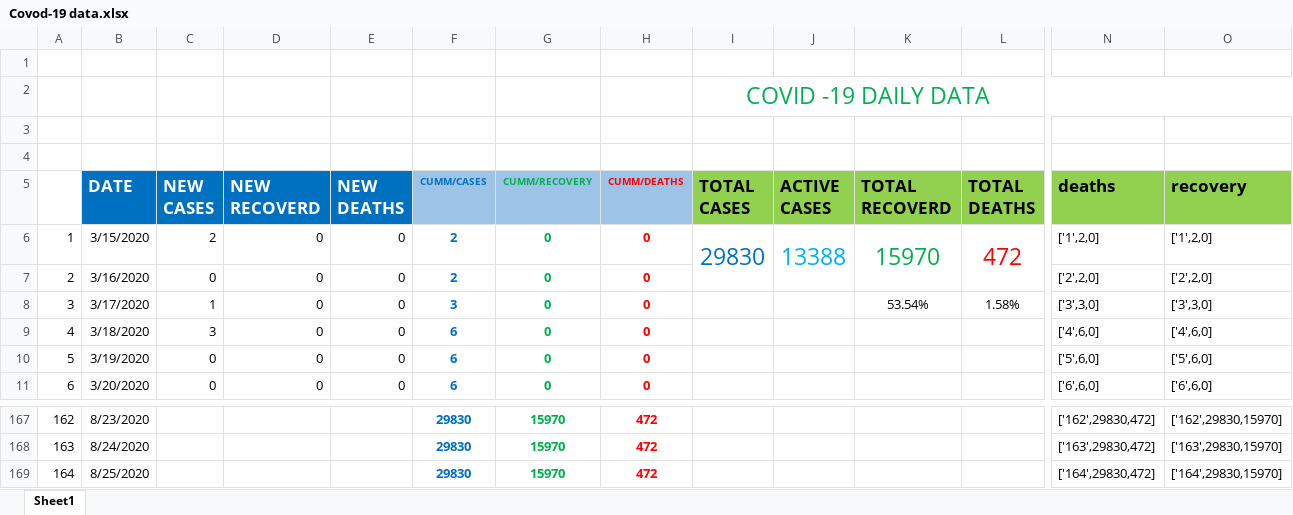
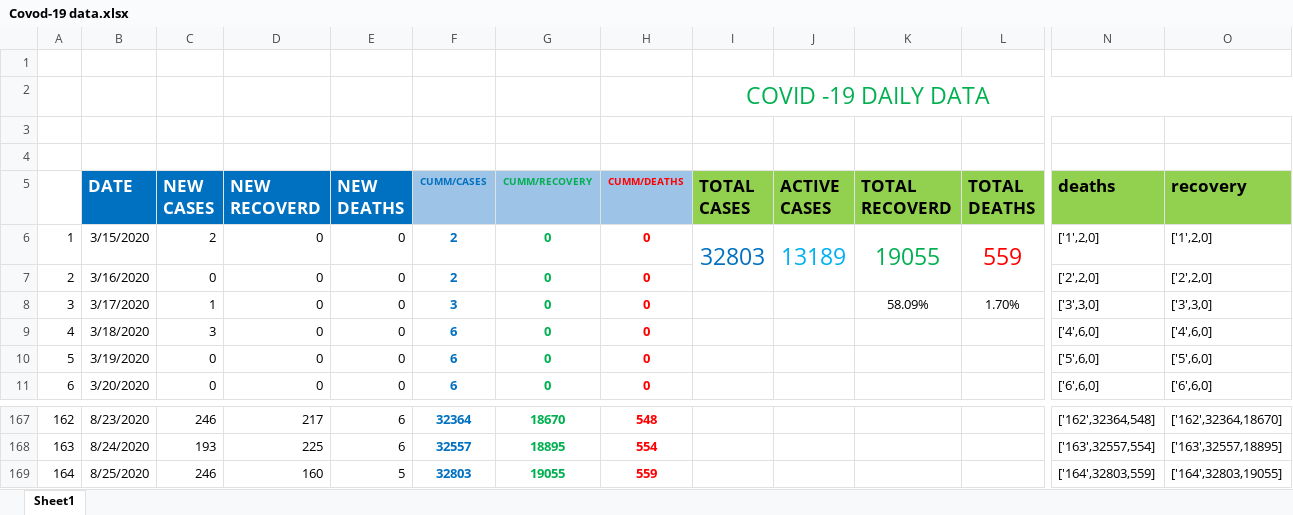
Before and after one commit to danielkirwa/COVID-19KENYA, an Excel workbook: Recordsfiles/Covod-19 data.xlsx, sheet Sheet1, drawn as a sheet; only a part is shown, gaps mark what is left out; values as stored, in another font and other column widths than the file's, no borders; charts and pictures not drawn; the diff covers the shown part only; the diff names each change by its address in the sheet, - before the commit and + after, or states it on an @@ line.

```diff
--- a/Recordsfiles/Covod-19 data.xlsx (sheet Sheet1)
+++ b/Recordsfiles/Covod-19 data.xlsx (sheet Sheet1)
-I6 (TOTAL CASES): 29830
+I6 (TOTAL CASES): 32803
-J6 (ACTIVE CASES): 13388
+J6 (ACTIVE CASES): 13189
-K6 (TOTAL RECOVERD): 15970
+K6 (TOTAL RECOVERD): 19055
-L6 (TOTAL DEATHS): 472
+L6 (TOTAL DEATHS): 559
-K8 (TOTAL RECOVERD): 53.54%
+K8 (TOTAL RECOVERD): 58.09%
-L8 (TOTAL DEATHS): 1.58%
+L8 (TOTAL DEATHS): 1.70%
-C167 (NEW CASES): (empty)
+C167 (NEW CASES): 246
-D167 (NEW RECOVERD): (empty)
+D167 (NEW RECOVERD): 217
-E167:E168 (NEW DEATHS): (empty)
+E167:E168 (NEW DEATHS): 6
-F167 (CUMM/CASES): 29830
+F167 (CUMM/CASES): 32364
-G167 (CUMM/RECOVERY): 15970
+G167 (CUMM/RECOVERY): 18670
-H167 (CUMM/DEATHS): 472
+H167 (CUMM/DEATHS): 548
-N167 (deaths): ['162',29830,472]
+N167 (deaths): ['162',32364,548]
-O167 (recovery): ['162',29830,15970]
+O167 (recovery): ['162',32364,18670]
-C168 (NEW CASES): (empty)
+C168 (NEW CASES): 193
-D168 (NEW RECOVERD): (empty)
+D168 (NEW RECOVERD): 225
-F168 (CUMM/CASES): 29830
+F168 (CUMM/CASES): 32557
-G168 (CUMM/RECOVERY): 15970
+G168 (CUMM/RECOVERY): 18895
-H168 (CUMM/DEATHS): 472
+H168 (CUMM/DEATHS): 554
-N168 (deaths): ['163',29830,472]
+N168 (deaths): ['163',32557,554]
-O168 (recovery): ['163',29830,15970]
+O168 (recovery): ['163',32557,18895]
-C169 (NEW CASES): (empty)
+C169 (NEW CASES): 246
-D169 (NEW RECOVERD): (empty)
+D169 (NEW RECOVERD): 160
-E169 (NEW DEATHS): (empty)
+E169 (NEW DEATHS): 5
-F169 (CUMM/CASES): 29830
+F169 (CUMM/CASES): 32803
-G169 (CUMM/RECOVERY): 15970
+G169 (CUMM/RECOVERY): 19055
-H169 (CUMM/DEATHS): 472
+H169 (CUMM/DEATHS): 559
-N169 (deaths): ['164',29830,472]
+N169 (deaths): ['164',32803,559]
-O169 (recovery): ['164',29830,15970]
+O169 (recovery): ['164',32803,19055]
```
Also changed, not shown: 60 edited cells elsewhere in this sheet, charts or pictures.
